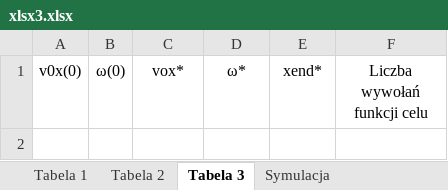
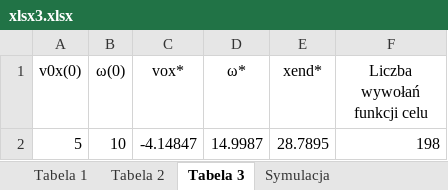
Before and after one commit to Filip-Rak/Optimization, an Excel workbook: Coursework Reports/3rd assignment/xlsx3.xlsx, sheet Tabela 3, drawn as a sheet; values as stored, in another font and other column widths than the file's, no borders; the diff names each change by its address in the sheet, - before the commit and + after, or states it on an @@ line.

```diff
--- a/Coursework Reports/3rd assignment/xlsx3.xlsx (sheet Tabela 3)
+++ b/Coursework Reports/3rd assignment/xlsx3.xlsx (sheet Tabela 3)
+row 2: 5 | 10 | -4.14847 | 14.9987 | 28.7895 | 198
```
Also changed, not shown: sheet Symulacja, charts or pictures.
